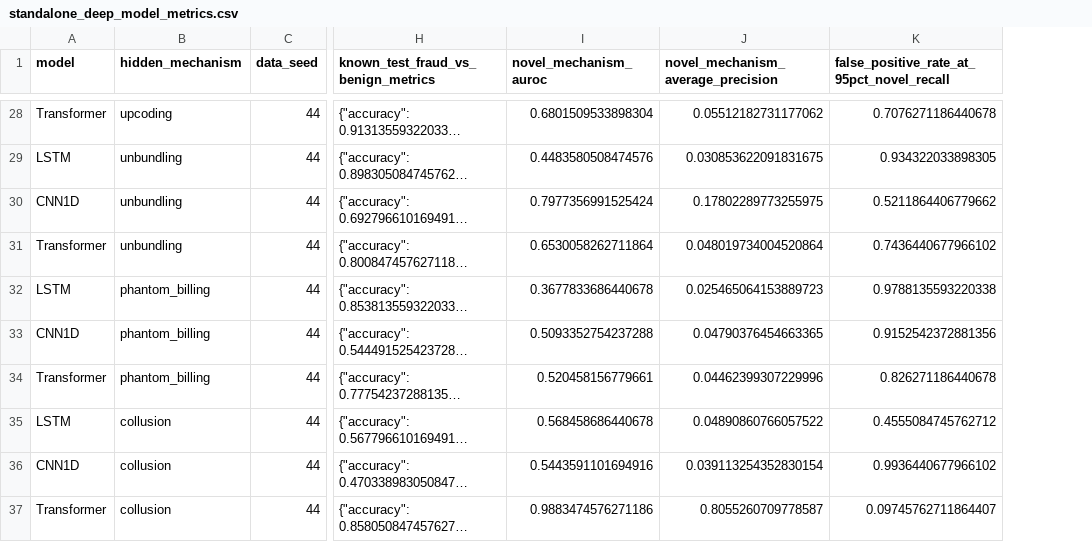
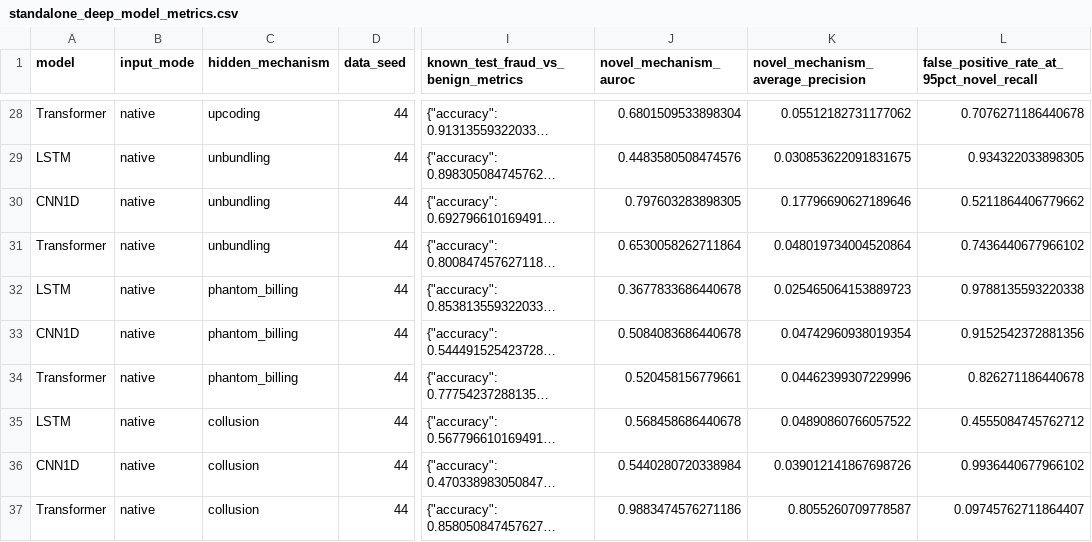
Before and after one commit to ishantpant2121/MUJ-DS-2430010379, a CSV file: results/standalone_deep_models/standalone_deep_model_metrics.csv, drawn as a sheet; only a part is shown, gaps mark what is left out; long unchanged cells end in …; addresses are those after the commit; the diff covers the shown part only; the diff names each change by its address in the sheet, - before the commit and + after, or states it on an @@ line.

```diff
--- a/results/standalone_deep_models/standalone_deep_model_metrics.csv
+++ b/results/standalone_deep_models/standalone_deep_model_metrics.csv
+column B (input_mode), rows 28-37: all native
-J30 (novel_mechanism_auroc): 0.7977356991525424
+J30 (novel_mechanism_auroc): 0.797603283898305
-K30: 0.17802289773255975
+K30: 0.17796690627189646
-J33 (novel_mechanism_auroc): 0.5093352754237288
+J33 (novel_mechanism_auroc): 0.5084083686440678
-K33: 0.04790376454663365
+K33: 0.04742960938019354
-J36 (novel_mechanism_auroc): 0.5443591101694916
+J36 (novel_mechanism_auroc): 0.5440280720338984
-K36: 0.039113254352830154
+K36: 0.039012141867698726
```
Also changed, not shown: 27 edited cells elsewhere in this file, 37 other files.
